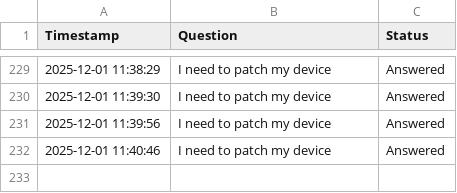
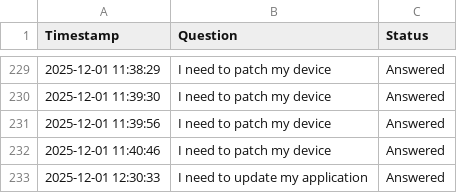
Before and after one commit to Sonu-Thomas-001/Change-Management-Bot, a CSV file: query_logs.csv, drawn as a sheet; only a part is shown, gaps mark what is left out.

Commit message:
feat: implement RAG service for knowledge base querying, template search, and risk analysis with dynamic persona.

```diff
--- a/query_logs.csv
+++ b/query_logs.csv
@@ -232 +232,2 @@ Timestamp,Question,Status
 2025-12-01 11:40:46,I need to patch my device,Answered
+2025-12-01 12:30:33,I need to update my application,Answered
```
Also changed, not shown: 1 other file.
